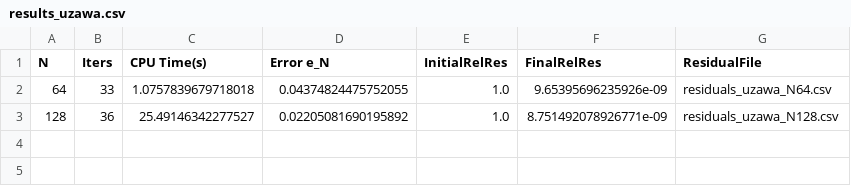
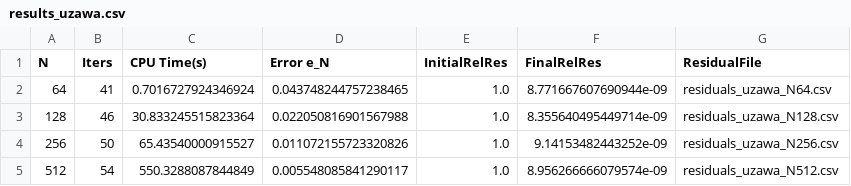
Before and after one commit to Francis-Fan-create/Numerical_Algebra, a CSV file: 大作业/数值代数+大作业+樊泽羲+2200010816/results/uzawa/results_uzawa.csv, drawn as a sheet.

```diff
--- a/大作业/数值代数+大作业+樊泽羲+2200010816/results/uzawa/results_uzawa.csv
+++ b/大作业/数值代数+大作业+樊泽羲+2200010816/results/uzawa/results_uzawa.csv
@@ -1,3 +1,5 @@
 N,Iters,CPU Time(s),Error e_N,InitialRelRes,FinalRelRes,ResidualFile
-64,33,1.0757839679718018,0.04374824475752055,1.0,9.65395696235926e-09,residuals_uzawa_N64.csv
-128,36,25.49146342277527,0.02205081690195892,1.0,8.751492078926771e-09,residuals_uzawa_N128.csv
+64,41,0.7016727924346924,0.043748244757238465,1.0,8.771667607690944e-09,residuals_uzawa_N64.csv
+128,46,30.833245515823364,0.022050816901567988,1.0,8.355640495449714e-09,residuals_uzawa_N128.csv
+256,50,65.43540000915527,0.011072155723320826,1.0,9.14153482443252e-09,residuals_uzawa_N256.csv
+512,54,550.3288087844849,0.005548085841290117,1.0,8.956266666079574e-09,residuals_uzawa_N512.csv
```
Also changed, not shown: 大作业/数值代数+大作业+樊泽羲+2200010816/results/inexact_uzawa/N64/residuals_inexact_uzawa_N64.csv, 大作业/数值代数+大作业+樊泽羲+2200010816/results/inexact_uzawa/results_inexact_uzawa.csv, 32 other files.
